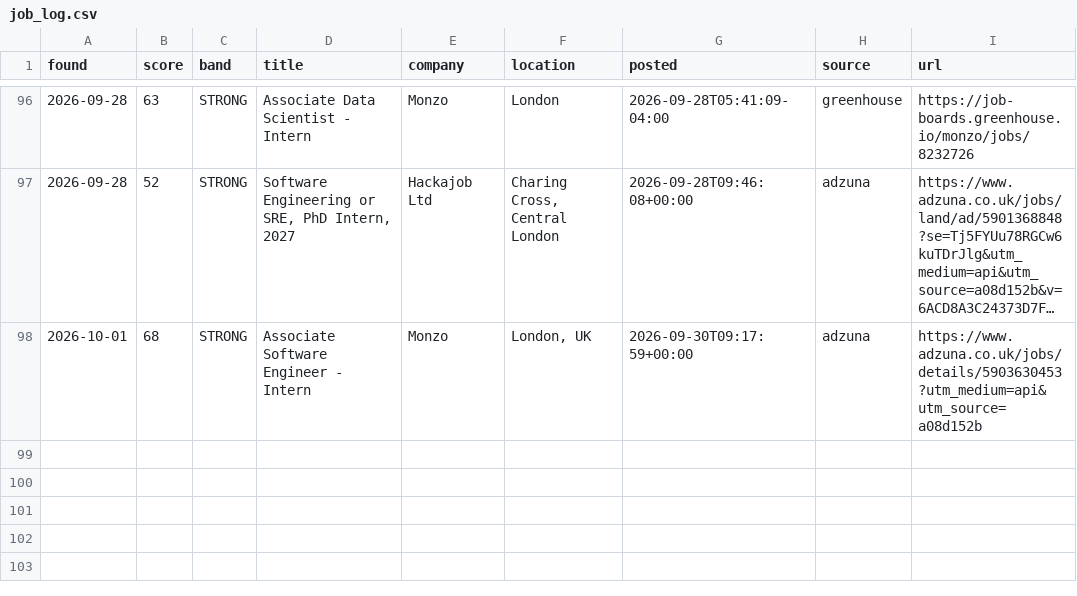
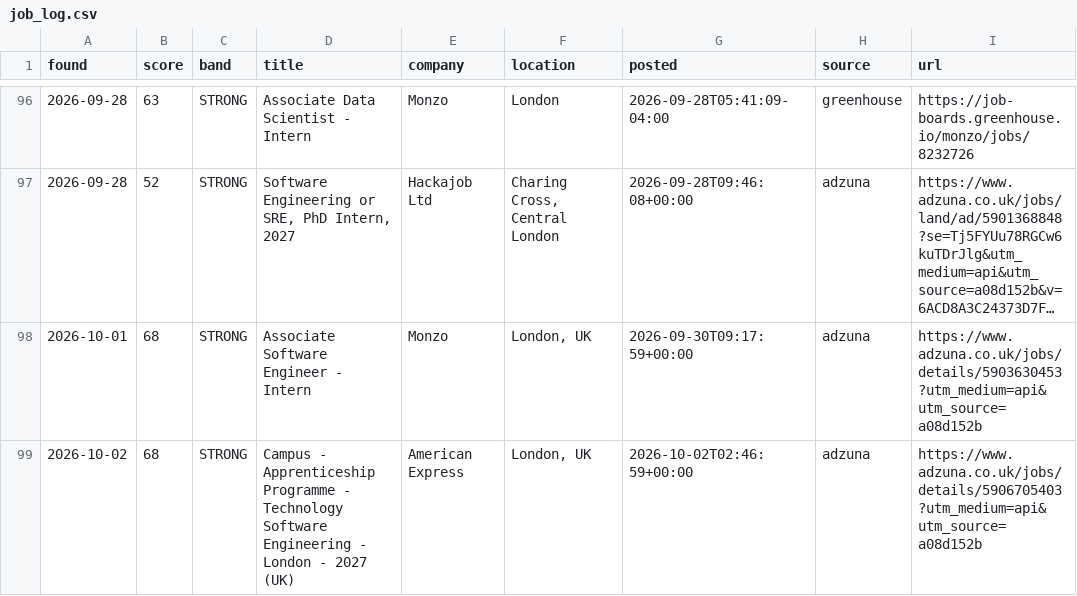
Before and after one commit to MrSpoonPog/Jobs-Search-Assistant, a CSV file: job_log.csv, drawn as a sheet; only a part is shown, gaps mark what is left out; long unchanged cells end in …; the diff names each change by its address in the sheet, - before the commit and + after, or states it on an @@ line.

```diff
--- a/job_log.csv
+++ b/job_log.csv
+row 99: 2026-10-02 | 68 | STRONG | Campus - Apprenticeship Programme - Technology Software Engineering - London - 2027 (UK) | American Express | London, UK | 2026-10-02T02:46:59+00:00 | adzuna | https://www.adzuna.co.uk/jobs/details/5906705403?utm_medium=api&utm_source=a08d152b
```
Also changed, not shown: 1 other file.
